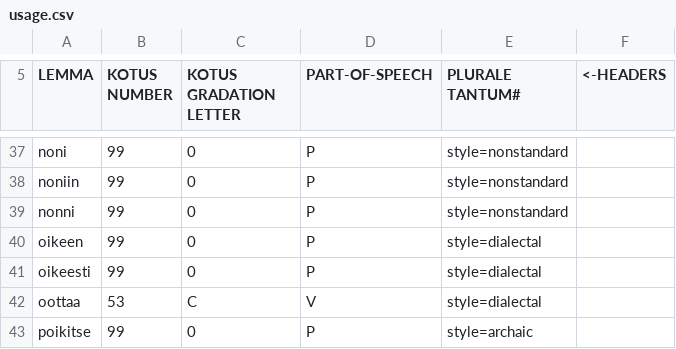
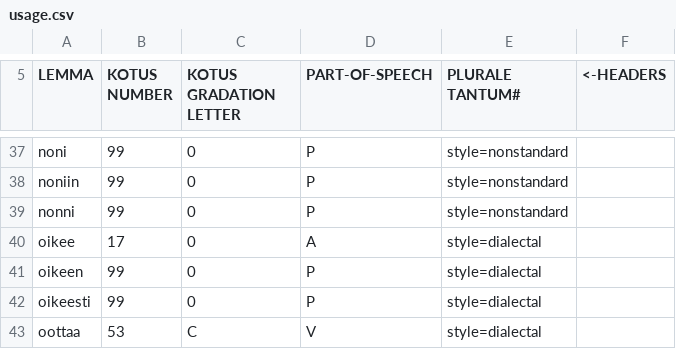
Before and after one commit to flammie/omorfi, a CSV file: src/lexical/attributes/usage.csv, drawn as a sheet; only a part is shown, gaps mark what is left out; the shorter side is filled out with more unchanged rows.

Commit message:
Fix A_OIKEE

```diff
--- a/src/lexical/attributes/usage.csv
+++ b/src/lexical/attributes/usage.csv
@@ -39,2 +39,3 @@
 "nonni","99","0","P","style=nonstandard"
+"oikee","17","0","A","style=dialectal"
 "oikeen","99","0","P","style=dialectal"
```
Also changed, not shown: src/lexical/continuations/adjective-stems.tsv, 1 other file.
